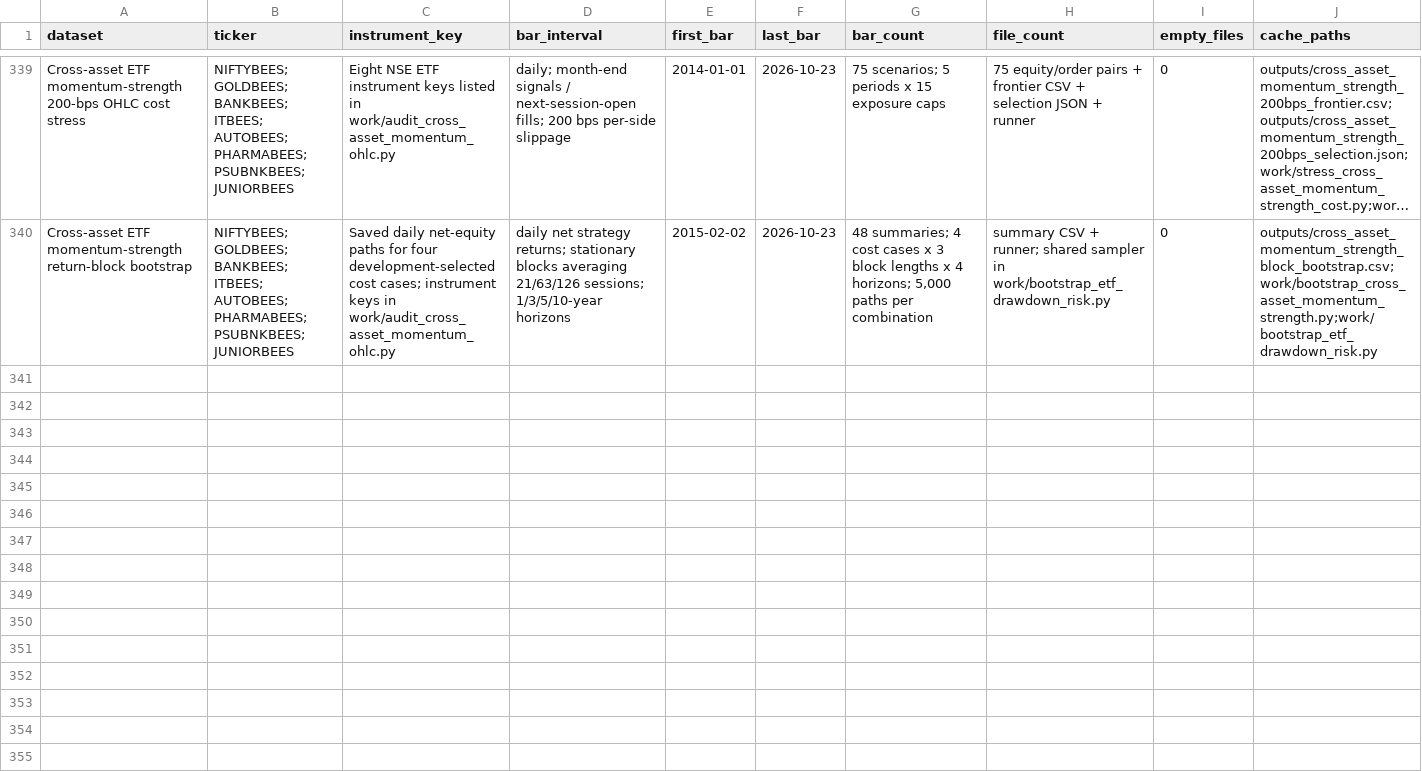
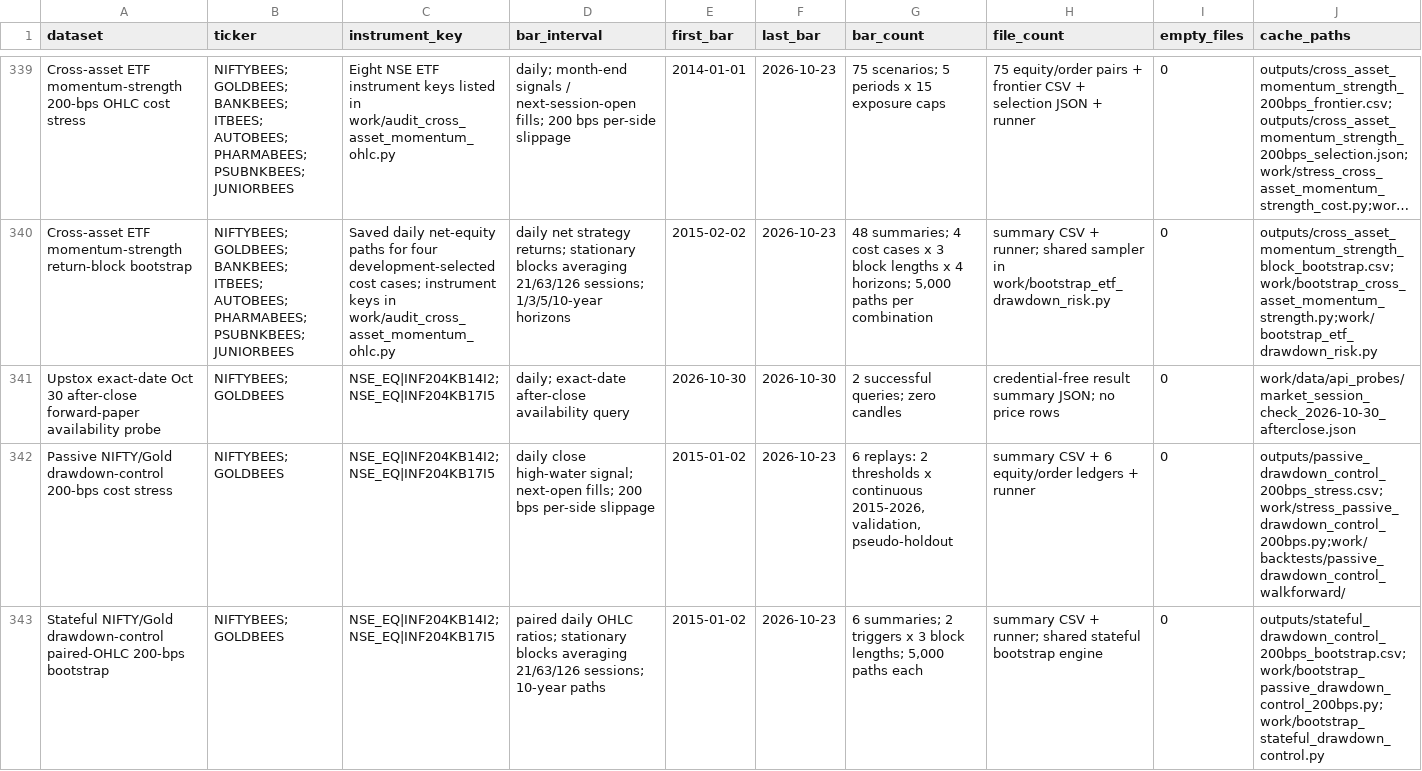
Before and after one commit to AryanFelix/QuantBacktest, a CSV file: outputs/data_manifest.csv, drawn as a sheet; only a part is shown, gaps mark what is left out; long unchanged cells end in …; rows hold the shown columns only; the diff names each change by its address in the sheet, - before the commit and + after, or states it on an @@ line.

Commit message:
Stress passive drawdown controls at 200 bps

```diff
--- a/outputs/data_manifest.csv
+++ b/outputs/data_manifest.csv
+row 341: Upstox exact-date Oct 30 after-close forward-paper availability probe | NIFTYBEES; GOLDBEES | NSE_EQ|INF204KB14I2; NSE_EQ|INF204KB17I5 | daily; exact-date after-close availability query | 2026-10-30 | 2026-10-30 | 2 successful queries; zero candles | credential-free result summary JSON; no price rows | 0 | work/data/api_probes/market_session_check_2026-10-30_afterclose.json
+row 342: Passive NIFTY/Gold drawdown-control 200-bps cost stress | NIFTYBEES; GOLDBEES | NSE_EQ|INF204KB14I2; NSE_EQ|INF204KB17I5 | daily close high-water signal; next-open fills; 200 bps per-side slippage | 2015-01-02 | 2026-10-23 | 6 replays: 2 thresholds x continuous 2015-2026, validation, pseudo-holdout | summary CSV + 6 equity/order ledgers + runner | 0 | outputs/passive_drawdown_control_200bps_stress.csv;work/stress_passive_drawdown_control_200bps.py;work/backtests/passive_drawdown_control_walkforward/
+row 343: Stateful NIFTY/Gold drawdown-control paired-OHLC 200-bps bootstrap | NIFTYBEES; GOLDBEES | NSE_EQ|INF204KB14I2; NSE_EQ|INF204KB17I5 | paired daily OHLC ratios; stationary blocks averaging 21/63/126 sessions; 10-year paths | 2015-01-02 | 2026-10-23 | 6 summaries; 2 triggers x 3 block lengths; 5,000 paths each | summary CSV + runner; shared stateful bootstrap engine | 0 | outputs/stateful_drawdown_control_200bps_bootstrap.csv;work/bootstrap_passive_drawdown_control_200bps.py;work/bootstrap_stateful_drawdown_control.py
```
Also changed, not shown: 8 other files.
